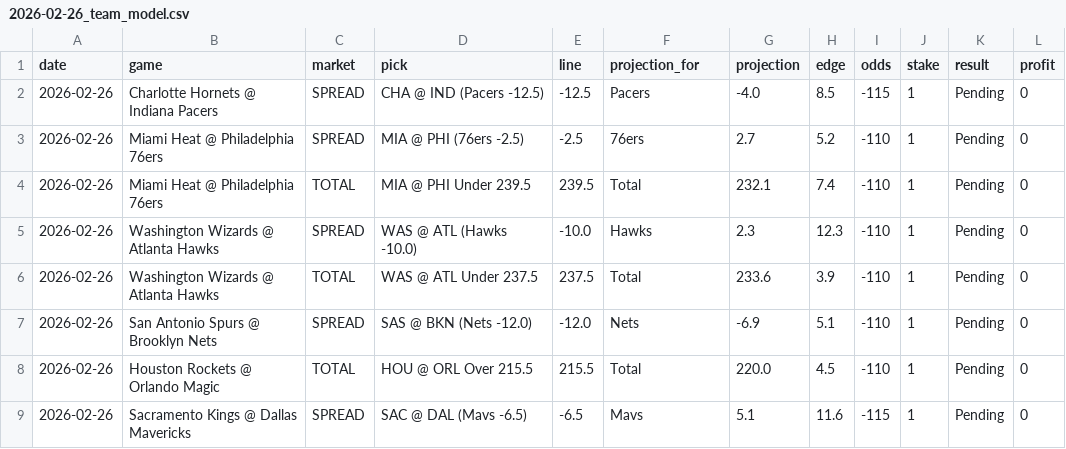
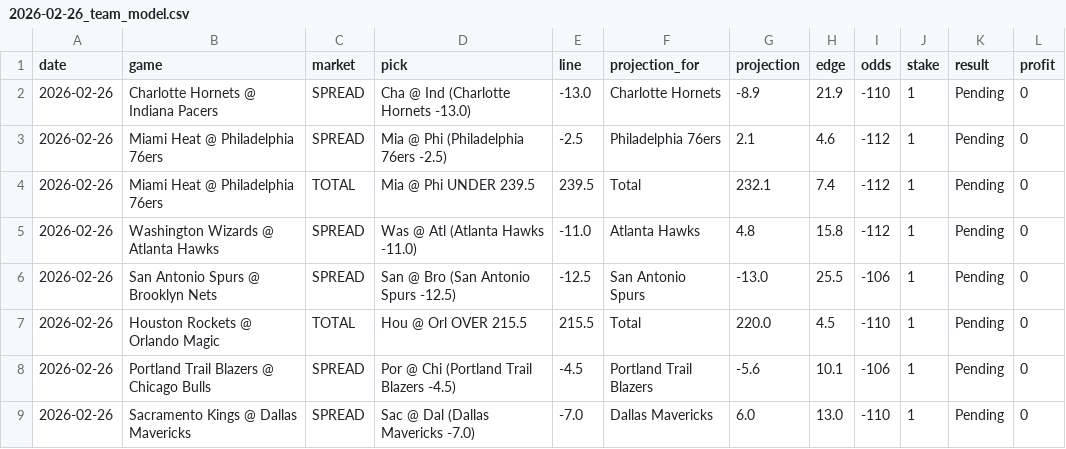
Before and after one commit to mackchiu/AutoBetTracker, a CSV file: data/2026-02-26_team_model.csv, drawn as a sheet; only a part is shown; the diff covers the shown part only.

Commit message:
Add team model picks for 2026-02-26 (FIXED)

```diff
--- a/data/2026-02-26_team_model.csv
+++ b/data/2026-02-26_team_model.csv
@@ -1,9 +1,9 @@
 date,game,market,pick,line,projection_for,projection,edge,odds,stake,result,profit
-2026-02-26,Charlotte Hornets @ Indiana Pacers,SPREAD,CHA @ IND (Pacers -12.5),-12.5,Pacers,-4.0,8.5,-115,1,Pending,0
-2026-02-26,Miami Heat @ Philadelphia 76ers,SPREAD,MIA @ PHI (76ers -2.5),-2.5,76ers,2.7,5.2,-110,1,Pending,0
-2026-02-26,Miami Heat @ Philadelphia 76ers,TOTAL,MIA @ PHI Under 239.5,239.5,Total,232.1,7.4,-110,1,Pending,0
-2026-02-26,Washington Wizards @ Atlanta Hawks,SPREAD,WAS @ ATL (Hawks -10.0),-10.0,Hawks,2.3,12.3,-110,1,Pending,0
-2026-02-26,Washington Wizards @ Atlanta Hawks,TOTAL,WAS @ ATL Under 237.5,237.5,Total,233.6,3.9,-110,1,Pending,0
-2026-02-26,San Antonio Spurs @ Brooklyn Nets,SPREAD,SAS @ BKN (Nets -12.0),-12.0,Nets,-6.9,5.1,-110,1,Pending,0
-2026-02-26,Houston Rockets @ Orlando Magic,TOTAL,HOU @ ORL Over 215.5,215.5,Total,220.0,4.5,-110,1,Pending,0
-2026-02-26,Sacramento Kings @ Dallas Mavericks,SPREAD,SAC @ DAL (Mavs -6.5),-6.5,Mavs,5.1,11.6,-115,1,Pending,0
+2026-02-26,Charlotte Hornets @ Indiana Pacers,SPREAD,Cha @ Ind (Charlotte Hornets -13.0),-13.0,Charlotte Hornets,-8.9,21.9,-110,1,Pending,0
+2026-02-26,Miami Heat @ Philadelphia 76ers,SPREAD,Mia @ Phi (Philadelphia 76ers -2.5),-2.5,Philadelphia 76ers,2.1,4.6,-112,1,Pending,0
+2026-02-26,Miami Heat @ Philadelphia 76ers,TOTAL,Mia @ Phi UNDER 239.5,239.5,Total,232.1,7.4,-112,1,Pending,0
+2026-02-26,Washington Wizards @ Atlanta Hawks,SPREAD,Was @ Atl (Atlanta Hawks -11.0),-11.0,Atlanta Hawks,4.8,15.8,-112,1,Pending,0
+2026-02-26,San Antonio Spurs @ Brooklyn Nets,SPREAD,San @ Bro (San Antonio Spurs -12.5),-12.5,San Antonio Spurs,-13.0,25.5,-106,1,Pending,0
+2026-02-26,Houston Rockets @ Orlando Magic,TOTAL,Hou @ Orl OVER 215.5,215.5,Total,220.0,4.5,-110,1,Pending,0
+2026-02-26,Portland Trail Blazers @ Chicago Bulls,SPREAD,Por @ Chi (Portland Trail Blazers -4.5),-4.5,Portland Trail Blazers,-5.6,10.1,-106,1,Pending,0
+2026-02-26,Sacramento Kings @ Dallas Mavericks,SPREAD,Sac @ Dal (Dallas Mavericks -7.0),-7.0,Dallas Mavericks,6.0,13.0,-110,1,Pending,0
```
Also changed, not shown: 15 edited cells elsewhere in this file.
